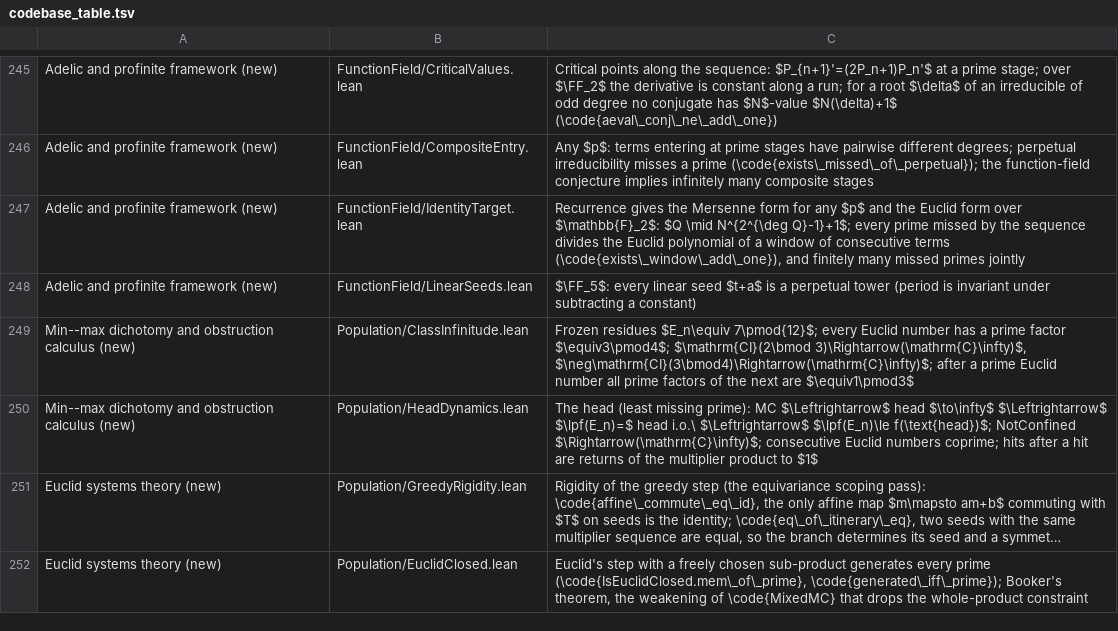
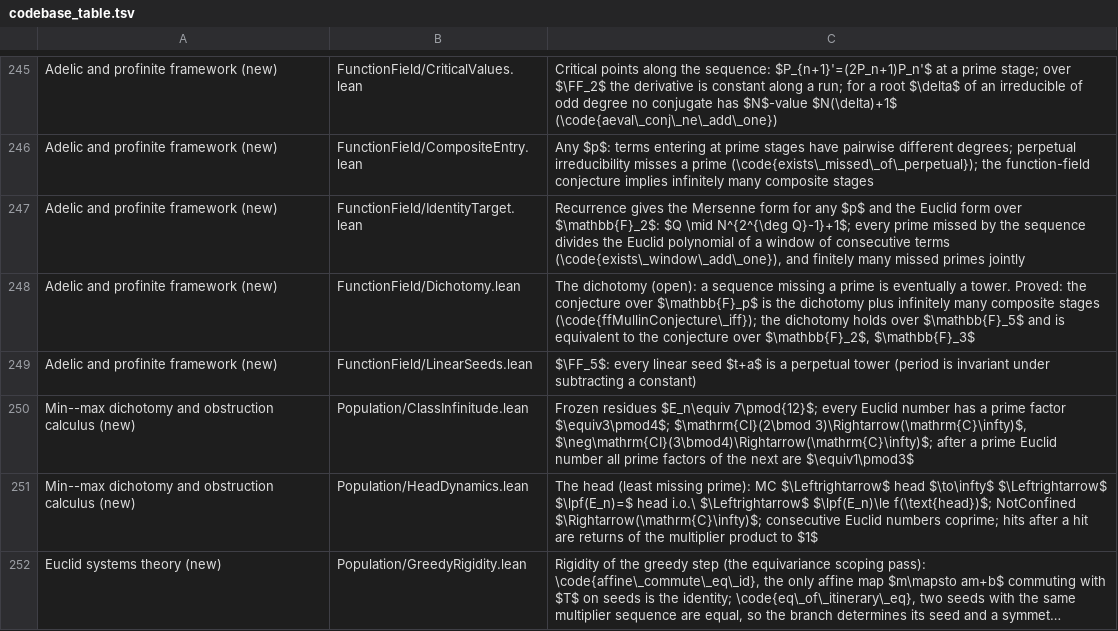
Before and after one commit to marcellop71/EM, a TSV file: tools/codebase_table.tsv, drawn as a sheet; only a part is shown, gaps mark what is left out; the shorter side is filled out with more unchanged rows; long unchanged cells end in ….

```diff
--- a/tools/codebase_table.tsv
+++ b/tools/codebase_table.tsv
@@ -247,2 +247,3 @@ Adelic and profinite framework (new)	FunctionField/CompositeEntry.lean	Any $p$:
 Adelic and profinite framework (new)	FunctionField/IdentityTarget.lean	Recurrence gives the Mersenne form for any $p$ and the Euclid form over $\mathbb{F}_2$: $Q \mid N^{2^{\deg Q}-1}+1$; every prime missed by the sequence divides the Euclid polynomial of a window of consecutive terms (\code{exists\_window\_add\_one}), and finitely many missed primes jointly
+Adelic and profinite framework (new)	FunctionField/Dichotomy.lean	The dichotomy (open): a sequence missing a prime is eventually a tower. Proved: the conjecture over $\mathbb{F}_p$ is the dichotomy plus infinitely many composite stages (\code{ffMullinConjecture\_iff}); the dichotomy holds over $\mathbb{F}_5$ and is equivalent to the conjecture over $\mathbb{F}_2$, $\mathbb{F}_3$
 Adelic and profinite framework (new)	FunctionField/LinearSeeds.lean	$\FF_5$: every linear seed $t+a$ is a perpetual tower (period is invariant under subtracting a constant)
```
Also changed, not shown: 5 other files.
